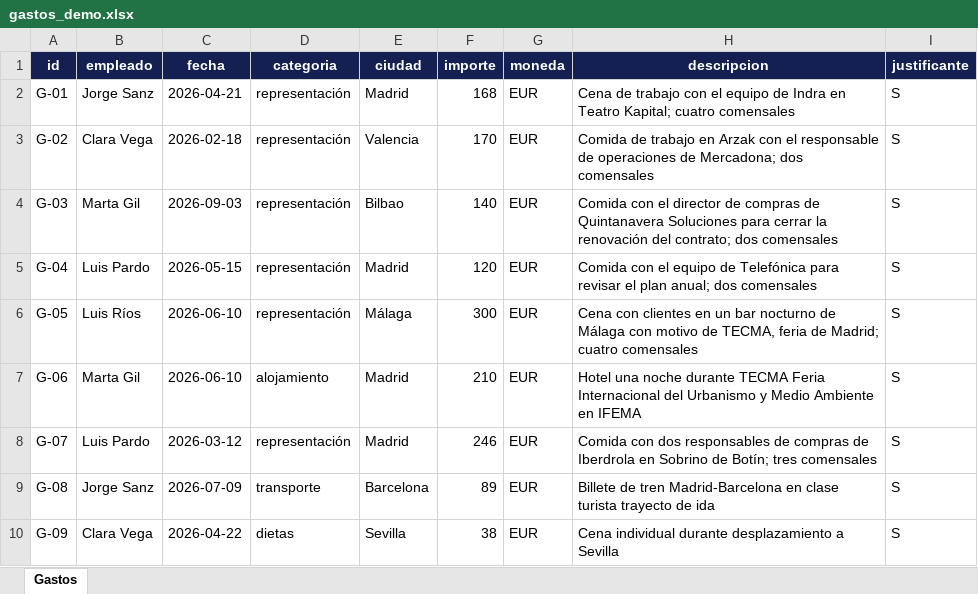
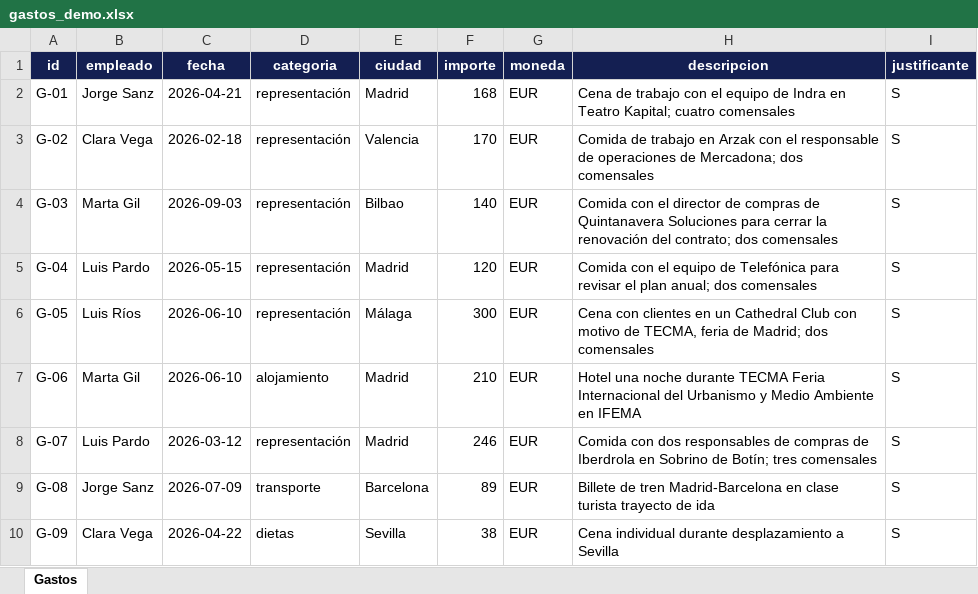
Before and after one commit to Lrvrs/Agente-control-de-gastos, an Excel workbook: datos/gastos_demo.xlsx, sheet Gastos, drawn as a sheet; values as stored, in another font and other column widths than the file's, no borders; the diff names each change by its address in the sheet, - before the commit and + after, or states it on an @@ line.

```diff
--- a/datos/gastos_demo.xlsx (sheet Gastos)
+++ b/datos/gastos_demo.xlsx (sheet Gastos)
-H6 (descripcion): …en un bar nocturno de Málaga con motivo de TECMA, feria de Madrid; cuatro comensales
+H6 (descripcion): …en un Cathedral Club con motivo de TECMA, feria de Madrid; dos comensales
```
Also changed, not shown: 2 other files.
